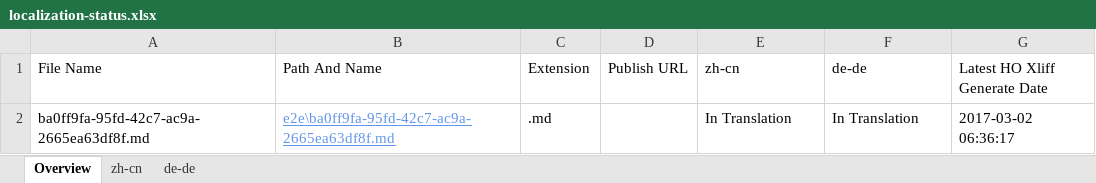
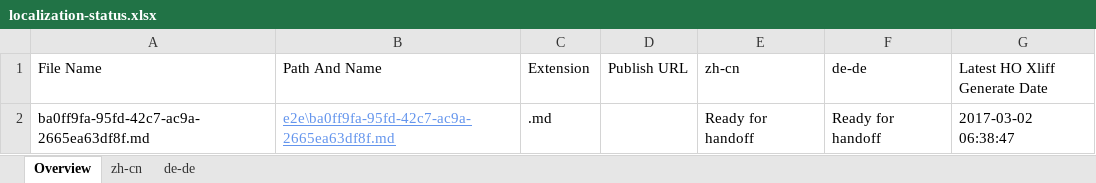
Before and after one commit to OpenLocalizationTestOrg/ol-test4-handback, an Excel workbook: ol-handback/OpenLocalizationTestOrg/ol-test4/xinjiang/localization-status.xlsx, sheet Overview, drawn as a sheet; values as stored, in another font and other column widths than the file's, no borders; table styles not drawn; the diff names each change by its address in the sheet, - before the commit and + after, or states it on an @@ line.

Commit message:
Generate Report for Handoff

```diff
--- a/ol-handback/OpenLocalizationTestOrg/ol-test4/xinjiang/localization-status.xlsx (sheet Overview)
+++ b/ol-handback/OpenLocalizationTestOrg/ol-test4/xinjiang/localization-status.xlsx (sheet Overview)
-E2 (zh-cn): In Translation
+E2 (zh-cn): Ready for handoff
-F2 (de-de): In Translation
+F2 (de-de): Ready for handoff
-G2 (Latest HO Xliff Generate Date): 2017-03-02 06:36:17
+G2 (Latest HO Xliff Generate Date): 2017-03-02 06:38:47
```
Also changed, not shown: sheet zh-cn, sheet de-de.
